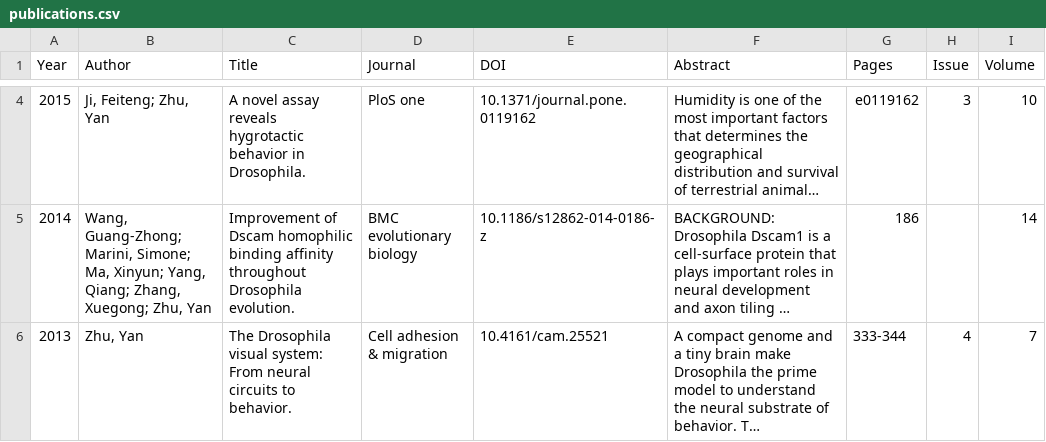
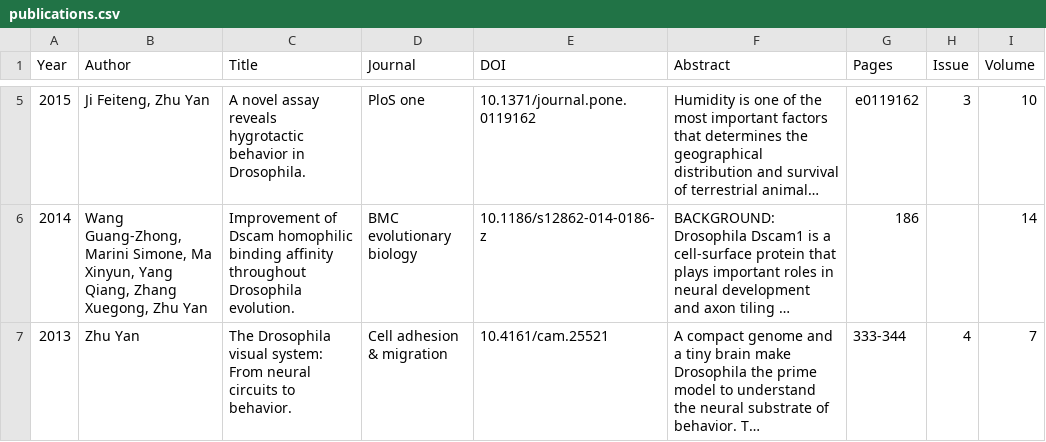
Before and after one commit to machree818/braininspired.github.io, a CSV file: _data/publications.csv, drawn as a sheet; only a part is shown, gaps mark what is left out; long unchanged cells end in …; addresses are those after the commit; the diff covers the shown part only; the diff names each change by its address in the sheet, - before the commit and + after, or states it on an @@ line.

```diff
--- a/_data/publications.csv
+++ b/_data/publications.csv
-B5 (Author): Ji, Feiteng; Zhu, Yan
+B5 (Author): Ji Feiteng, Zhu Yan
-B6 (Author): Wang, Guang-Zhong; Marini, Simone; Ma, Xinyun; Yang, Qiang; Zhang, Xuegong; Zhu, Yan
+B6 (Author): Wang Guang-Zhong, Marini Simone, Ma Xinyun, Yang Qiang, Zhang Xuegong, Zhu Yan
-B7 (Author): Zhu, Yan
+B7 (Author): Zhu Yan
```
Also changed, not shown: 1 added row and 2 edited cells elsewhere in this file, 1 other file.
